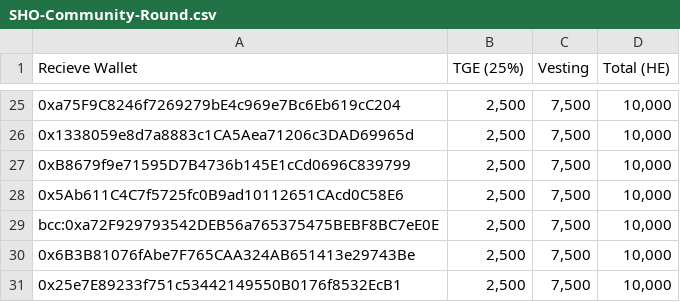
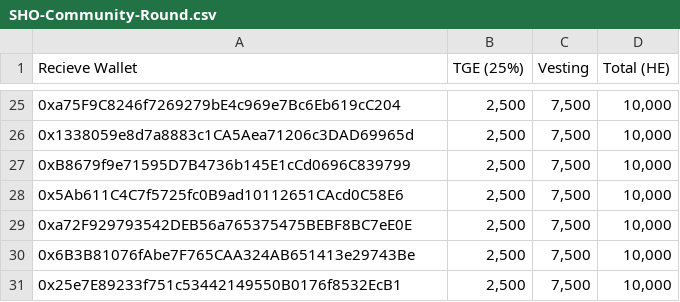
Before and after one commit to lyhung1654/Claimed-Addresses, a CSV file: SHO-Community-Round.csv, drawn as a sheet; only a part is shown, gaps mark what is left out.

Commit message:
update

```diff
--- a/SHO-Community-Round.csv
+++ b/SHO-Community-Round.csv
@@ -28,3 +28,3 @@ Recieve Wallet,TGE (25%),Vesting,Total (HE)
 0x5Ab611C4C7f5725fc0B9ad10112651CAcd0C58E6,"2,500","7,500","10,000"
-bcc:0xa72F929793542DEB56a765375475BEBF8BC7eE0E,"2,500","7,500","10,000"
+0xa72F929793542DEB56a765375475BEBF8BC7eE0E,"2,500","7,500","10,000"
 0x6B3B81076fAbe7F765CAA324AB651413e29743Be,"2,500","7,500","10,000"
```
